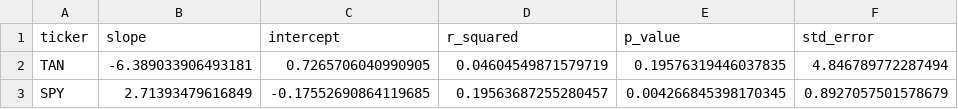
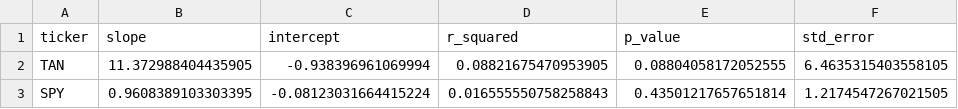
Before and after one commit to Jahdo-Vpool/Dissertation_IT_Artefact, a CSV file: results/regression_summary.csv, drawn as a sheet.

```diff
--- a/results/regression_summary.csv
+++ b/results/regression_summary.csv
@@ -1,3 +1,3 @@
 ticker,slope,intercept,r_squared,p_value,std_error
-TAN,-6.389033906493181,0.7265706040990905,0.04604549871579719,0.19576319446037835,4.846789772287494
-SPY,2.71393479616849,-0.17552690864119685,0.19563687255280457,0.004266845398170345,0.8927057501578679
+TAN,11.372988404435905,-0.938396961069994,0.08821675470953905,0.08804058172052555,6.4635315403558105
+SPY,0.9608389103303395,-0.08123031664415224,0.016555550758258843,0.43501217657651814,1.2174547267021505
```
Also changed, not shown: results/SPY_correlation_matrix.csv, results/SPY_volatility_analysis.csv, 20 other files.
